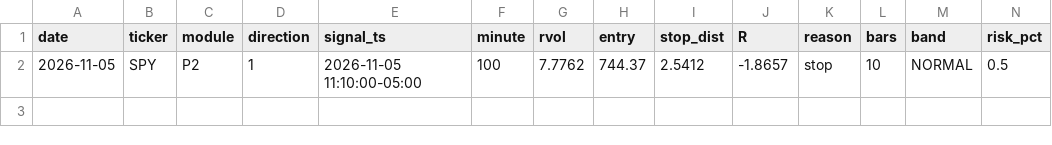
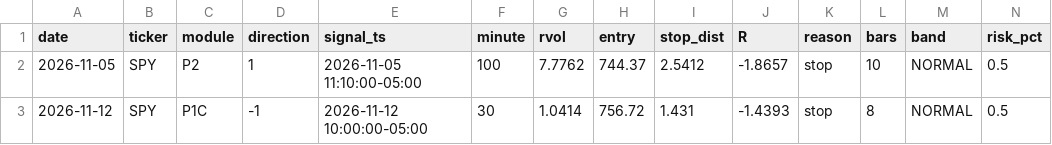
Before and after one commit to samedame/Apex-Master, a CSV file: apex_master_bot/ledger/trades.csv, drawn as a sheet; only a part is shown; rows hold the shown columns only; the diff names each change by its address in the sheet, - before the commit and + after, or states it on an @@ line.

Commit message:
apex-master 2026-11-12 session + v2 check [skip ci]

```diff
--- a/apex_master_bot/ledger/trades.csv
+++ b/apex_master_bot/ledger/trades.csv
+row 3: 2026-11-12 | SPY | P1C | -1 | 2026-11-12 10:00:00-05:00 | 30 | 1.0414 | 756.72 | 1.431 | -1.4393 | stop | 8 | NORMAL | 0.5
```
Also changed, not shown: apex_master_bot/ledger/candidates.csv, 2 other files.
